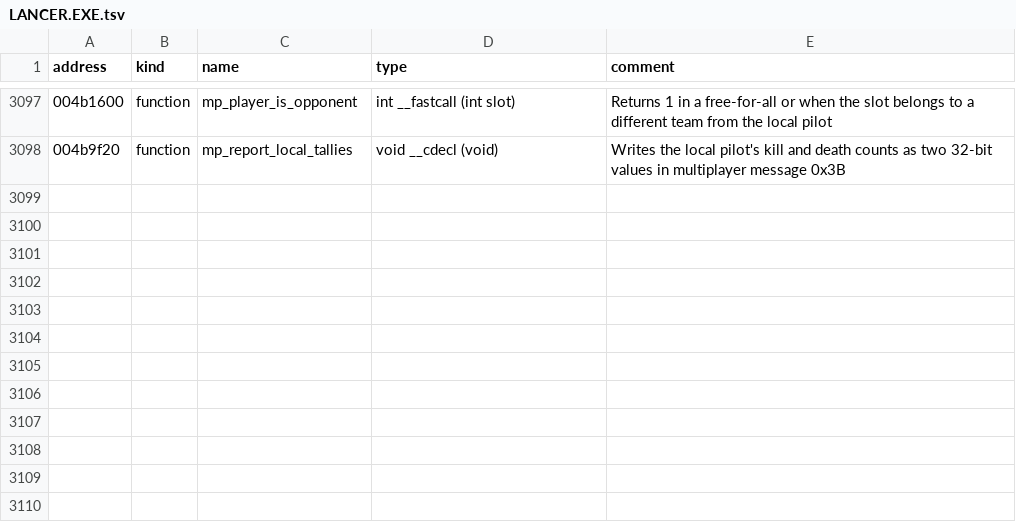
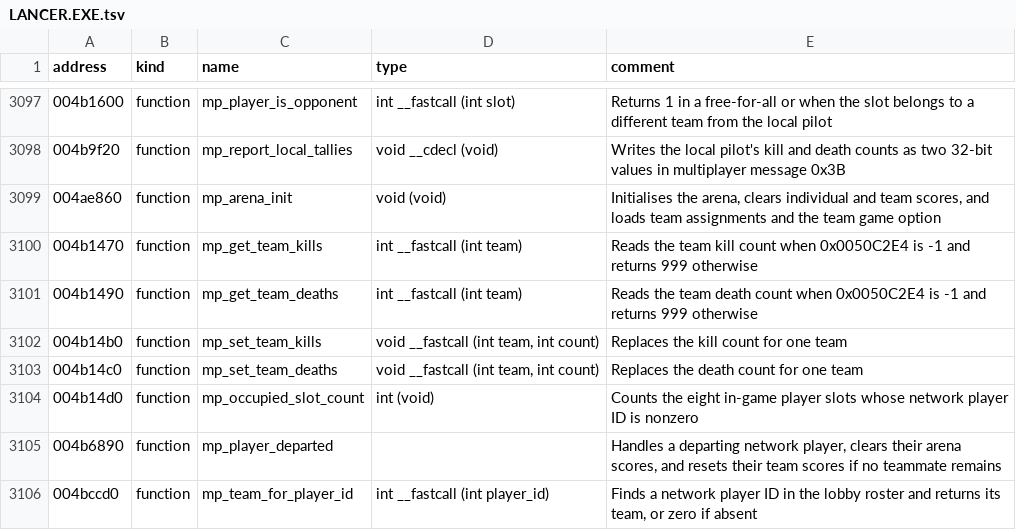
Before and after one commit to OpenReliant/openreliant, a TSV file: ghidra/names/LANCER.EXE.tsv, drawn as a sheet; only a part is shown, gaps mark what is left out; the diff covers the shown part only.

Commit message:
feat: score arena kills and deaths on the host (#1413)
The host now scores ordinary arena ship destructions from its
simulation. Free-for-all allows combat between pilots flying on the same
campaign side. A team game credits kills between opposing teams. A bound
pilot’s death still counts after friendly fire, an environmental loss or
a hit from a pilot who has left. Late hits cannot earn credit for a new
occupant of the shooter’s slot.

The original counts the victim’s death at 0x00408866 before checking
kill eligibility, compares teams at 0x0040858E and clears an empty
team’s scores at 0x004B6990. The host keeps individual and team totals
through respawn and clears them for the next round. The special Uber
blast rules are tracked in #1412.

Tests drive the explosion order in free-for-all and team games and cover
slot reuse, empty teams and round resets.

Closes #1398

```diff
--- a/ghidra/names/LANCER.EXE.tsv
+++ b/ghidra/names/LANCER.EXE.tsv
@@ -3098 +3098,9 @@ address	kind	name	type	comment
 004b9f20	function	mp_report_local_tallies	void __cdecl (void)	Writes the local pilot's kill and death counts as two 32-bit values in multiplayer message 0x3B
+004ae860	function	mp_arena_init	void (void)	Initialises the arena, clears individual and team scores, and loads team assignments and the team game option
+004b1470	function	mp_get_team_kills	int __fastcall (int team)	Reads the team kill count when 0x0050C2E4 is -1 and returns 999 otherwise
+004b1490	function	mp_get_team_deaths	int __fastcall (int team)	Reads the team death count when 0x0050C2E4 is -1 and returns 999 otherwise
+004b14b0	function	mp_set_team_kills	void __fastcall (int team, int count)	Replaces the kill count for one team
+004b14c0	function	mp_set_team_deaths	void __fastcall (int team, int count)	Replaces the death count for one team
+004b14d0	function	mp_occupied_slot_count	int (void)	Counts the eight in-game player slots whose network player ID is nonzero
+004b6890	function	mp_player_departed		Handles a departing network player, clears their arena scores, and resets their team scores if no teammate remains
+004bccd0	function	mp_team_for_player_id	int __fastcall (int player_id)	Finds a network player ID in the lobby roster and returns its team, or zero if absent
```
Also changed, not shown: 7 added rows and 2 edited cells elsewhere in this file, 6 other files.
